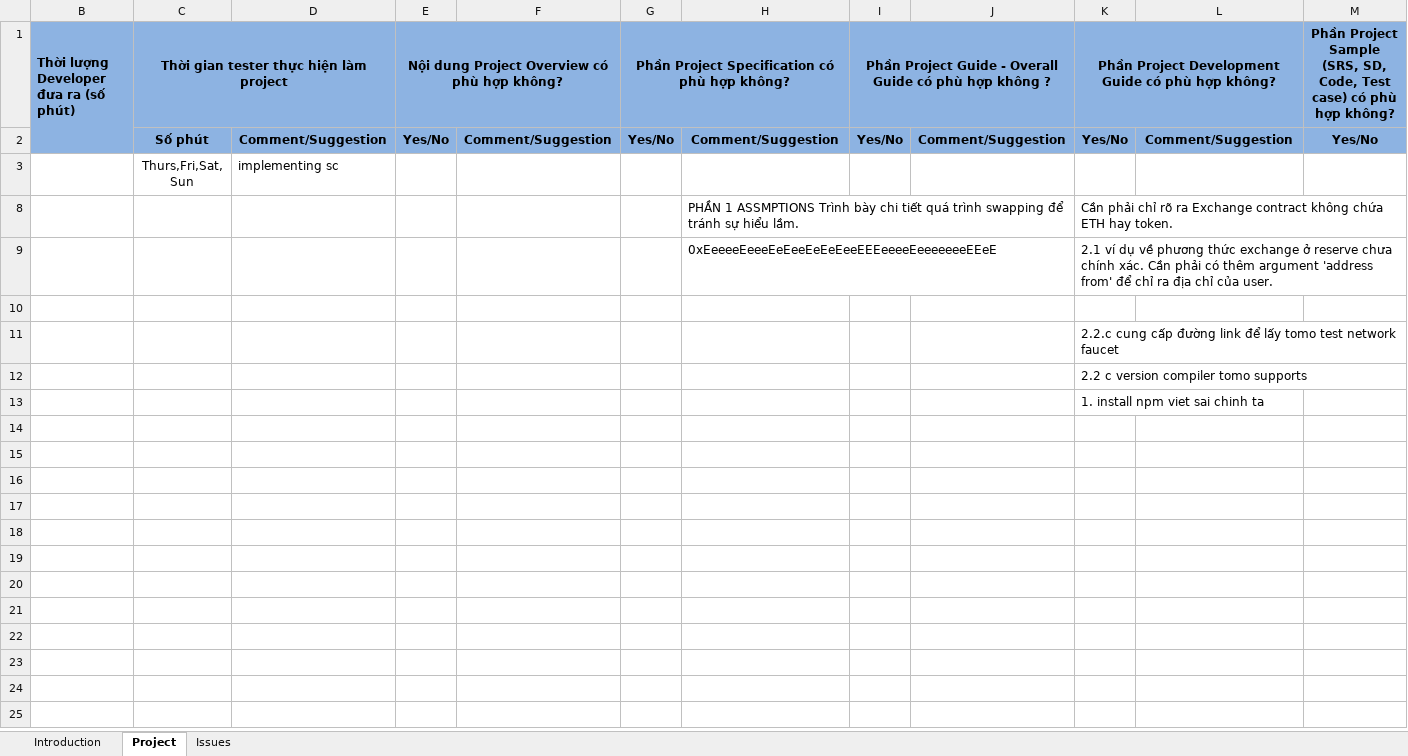
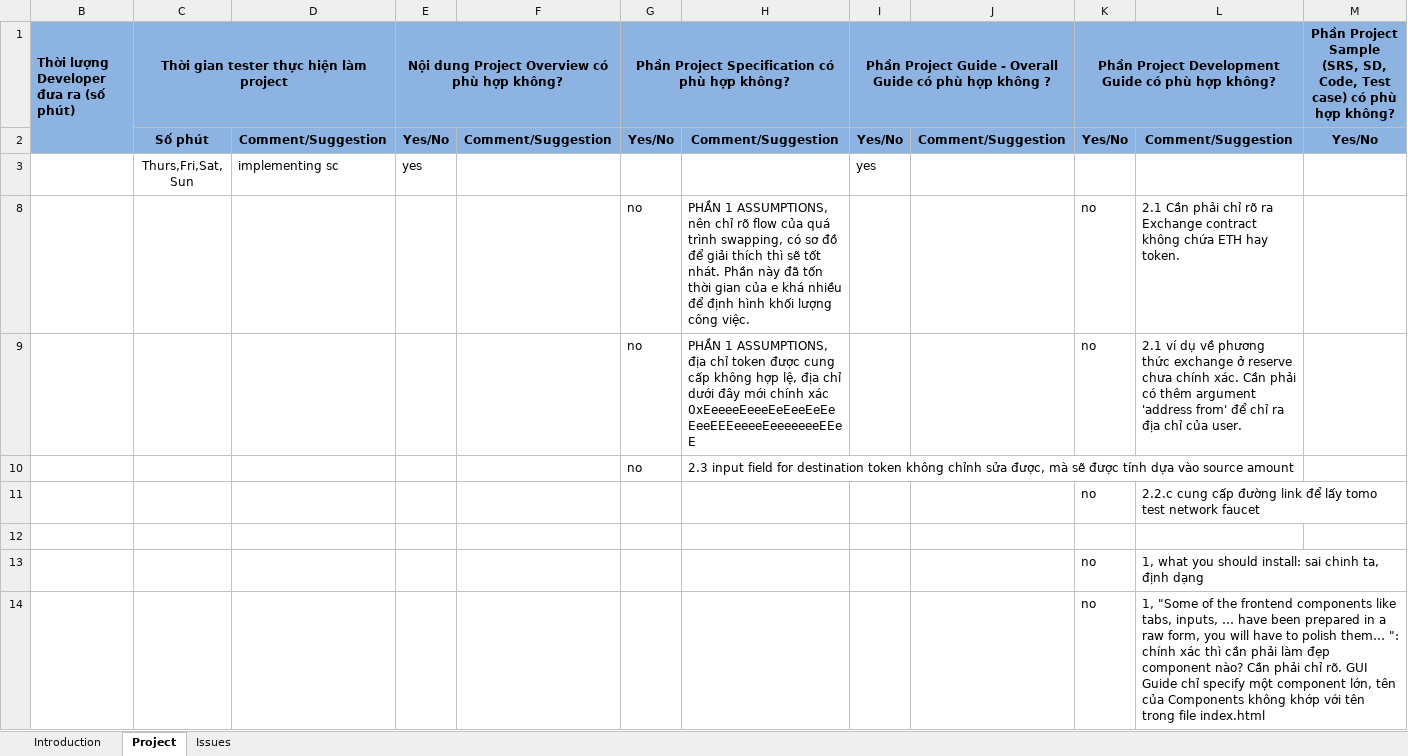
Before and after one commit to tungduonghgg123/swapToken, an Excel workbook: Test Report.xlsx, sheet Project, drawn as a sheet; only a part is shown; values as stored, in another font and other column widths than the file's, no borders; removed rows and columns are numbered as before the commit, all else as after; rows hold the shown columns only; the diff names each change by its address in the sheet, - before the commit and + after, or states it on an @@ line.

Commit message:
update test report. current bug: unable to estimate gas

```diff
--- a/Test Report.xlsx (sheet Project)
+++ b/Test Report.xlsx (sheet Project)
-E3: (empty)
+E3: yes
-I3: (empty)
+I3: yes
-row 8:  |  |  |  |  |  | PHẦN 1 ASSMPTIONS Trình bày chi tiết quá trình swapping để tránh sự hiểu lầm. |  |  | Cần phải chỉ rõ ra Exchange contract không chứa ETH hay token.
-row 9:  |  |  |  |  |  | 0xEeeeeEeeeEeEeeEeEeEeeEEEeeeeEeeeeeeeEEeE |  |  | 2.1 ví dụ về phương thức exchange ở reserve chưa chính xác. Cần phải có thêm argument 'address from' để chỉ ra địa chỉ của user.
+row 8:  |  |  |  |  | no | PHẦN 1 ASSUMPTIONS, nên chỉ rõ flow của quá trình swapping, có sơ đồ để giải thích thì sẽ tốt nhát. Phần này đã tốn thời gian của e khá nhiều để định hình khối lượng công việc. |  |  | no | 2.1 Cần phải chỉ rõ ra Exchange contract không chứa ETH hay token.
+row 9:  |  |  |  |  | no | PHẦN 1 ASSUMPTIONS, địa chỉ token được cung cấp không hợp lệ, địa chỉ dưới đây mới chính xác 0xEeeeeEeeeEeEeeEeEeEeeEEEeeeeEeeeeeeeEEeE |  |  | no | 2.1 ví dụ về phương thức exchange ở reserve chưa chính xác. Cần phải có thêm argument 'address from' để chỉ ra địa chỉ của user.
+row 10:  |  |  |  |  | no | 2.3 input field for destination token không chỉnh sửa được, mà sẽ được tính dựa vào source amount
+row 11:  |  |  |  |  |  |  |  |  | no | 2.2.c cung cấp đường link để lấy tomo test network faucet
-row 11:  |  |  |  |  |  |  |  |  | 2.2.c cung cấp đường link để lấy tomo test network faucet
-row 12:  |  |  |  |  |  |  |  |  | 2.2 c version compiler tomo supports
-row 13:  |  |  |  |  |  |  |  |  | 1. install npm viet sai chinh ta
+row 13:  |  |  |  |  |  |  |  |  | no | 1, what you should install: sai chinh ta, định dạng
+row 14:  |  |  |  |  |  |  |  |  | no | 1, "Some of the frontend components like tabs, inputs, … have been prepared in a raw form, you will have to polish them… ": chính xác thì cần phải làm đẹp component nào? Cần phải chỉ rõ. GUI Guide chỉ specify một component lớn, tên của Components không khớp với tên trong file index.html
```
Also changed, not shown: sheet Issues, 7 other files.
